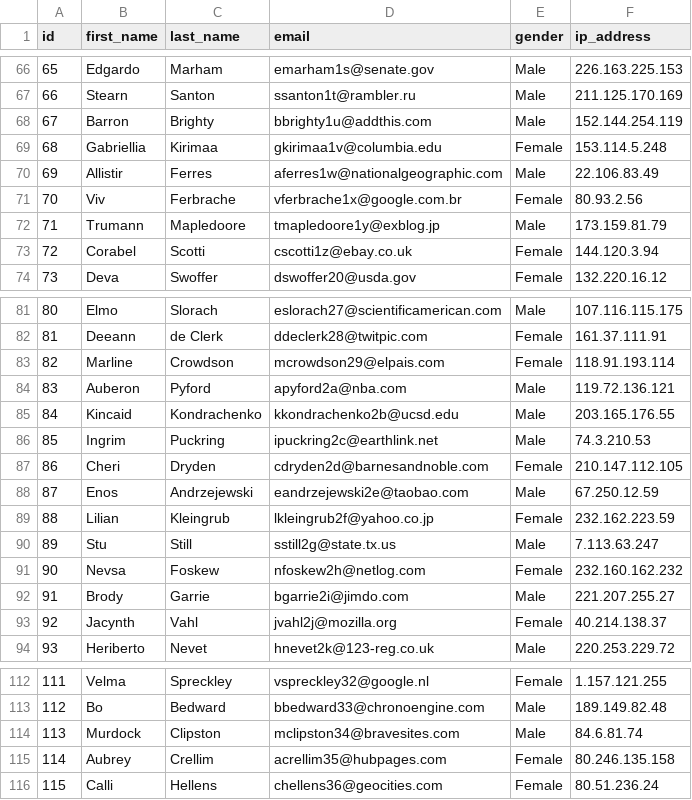
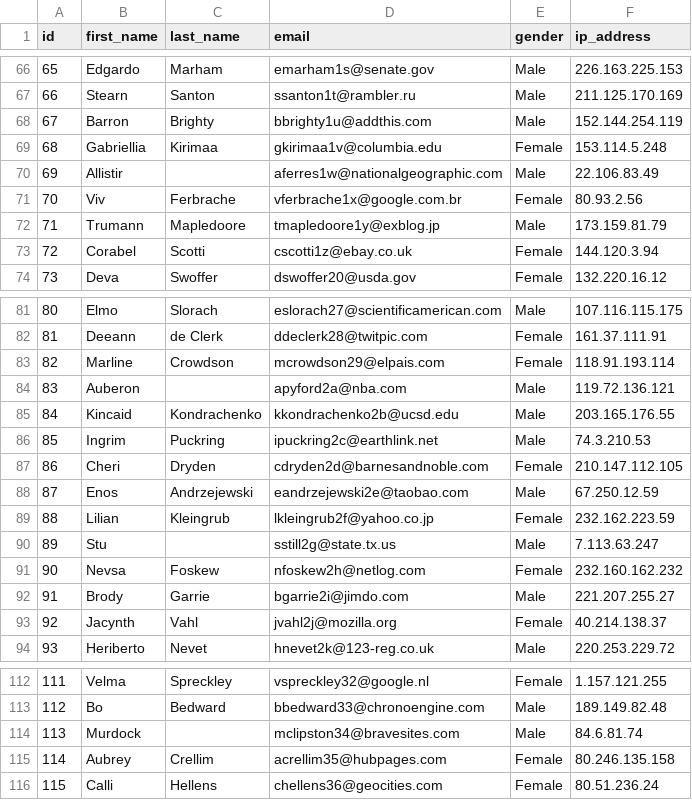
Before and after one commit to nazeer-allahham/sql-compiler, a CSV file: tables/person.csv, drawn as a sheet; only a part is shown, gaps mark what is left out; the diff covers the shown part only.

```diff
--- a/tables/person.csv
+++ b/tables/person.csv
@@ -69,3 +69,3 @@ id  ,first_name ,last_name                ,email
 68  ,Gabriellia ,Kirimaa                  ,gkirimaa1v@columbia.edu              ,Female,153.114.5.248
-69  ,Allistir   ,Ferres                   ,aferres1w@nationalgeographic.com     ,Male  ,22.106.83.49
+69  ,Allistir   ,                         ,aferres1w@nationalgeographic.com     ,Male  ,22.106.83.49
 70  ,Viv        ,Ferbrache                ,vferbrache1x@google.com.br           ,Female,80.93.2.56
@@ -83,3 +83,3 @@ id  ,first_name ,last_name                ,email
 82  ,Marline    ,Crowdson                 ,mcrowdson29@elpais.com               ,Female,118.91.193.114
-83  ,Auberon    ,Pyford                   ,apyford2a@nba.com                    ,Male  ,119.72.136.121
+83  ,Auberon    ,                         ,apyford2a@nba.com                    ,Male  ,119.72.136.121
 84  ,Kincaid    ,Kondrachenko             ,kkondrachenko2b@ucsd.edu             ,Male  ,203.165.176.55
@@ -89,3 +89,3 @@ id  ,first_name ,last_name                ,email
 88  ,Lilian     ,Kleingrub                ,lkleingrub2f@yahoo.co.jp             ,Female,232.162.223.59
-89  ,Stu        ,Still                    ,sstill2g@state.tx.us                 ,Male  ,7.113.63.247
+89  ,Stu        ,                         ,sstill2g@state.tx.us                 ,Male  ,7.113.63.247
 90  ,Nevsa      ,Foskew                   ,nfoskew2h@netlog.com                 ,Female,232.160.162.232
@@ -113,3 +113,3 @@ id  ,first_name ,last_name                ,email
 112 ,Bo         ,Bedward                  ,bbedward33@chronoengine.com          ,Male  ,189.149.82.48
-113 ,Murdock    ,Clipston                 ,mclipston34@bravesites.com           ,Male  ,84.6.81.74
+113 ,Murdock    ,                         ,mclipston34@bravesites.com           ,Male  ,84.6.81.74
 114 ,Aubrey     ,Crellim                  ,acrellim35@hubpages.com              ,Female,80.246.135.158
```
Also changed, not shown: 6 edited cells elsewhere in this file, 3 other files.
